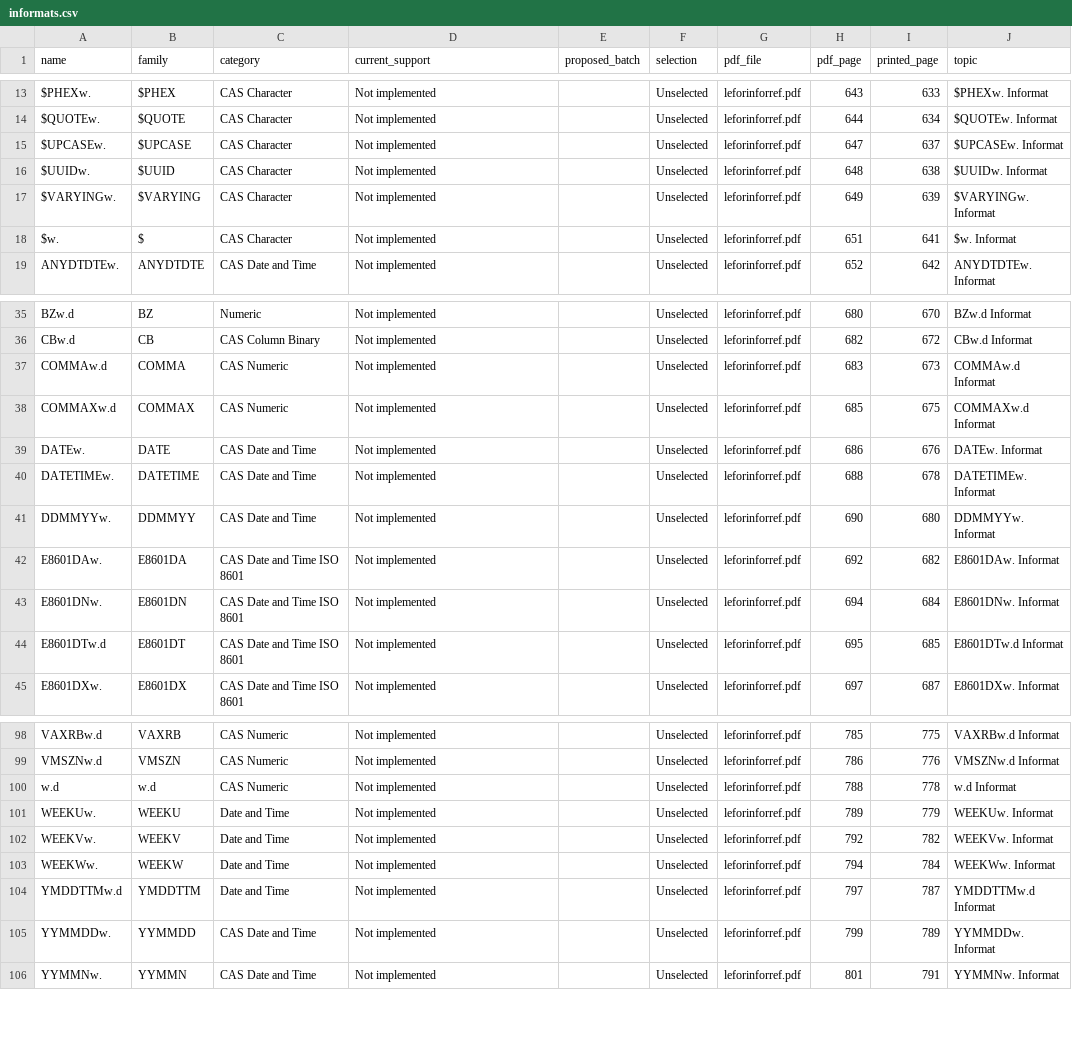
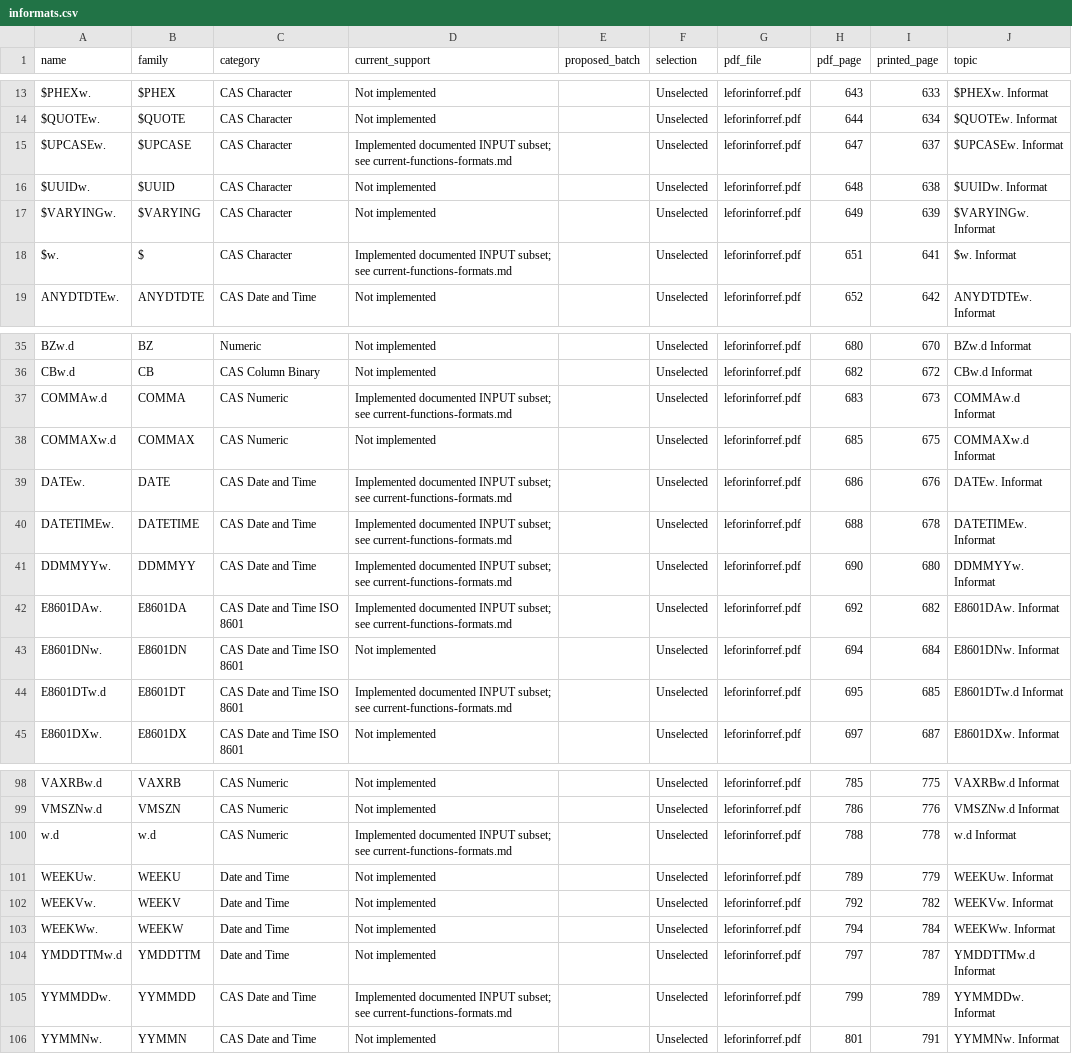
Before and after one commit to brianesimonson/SASita, a CSV file: docs/catalogs/informats.csv, drawn as a sheet; only a part is shown, gaps mark what is left out; the diff covers the shown part only.

```diff
--- a/docs/catalogs/informats.csv
+++ b/docs/catalogs/informats.csv
@@ -14,6 +14,6 @@ $PHEXw.,$PHEX,CAS Character,Not implemented,,Unselected,leforinforref.pdf,643,63
 $QUOTEw.,$QUOTE,CAS Character,Not implemented,,Unselected,leforinforref.pdf,644,634,$QUOTEw. Informat
-$UPCASEw.,$UPCASE,CAS Character,Not implemented,,Unselected,leforinforref.pdf,647,637,$UPCASEw. Informat
+$UPCASEw.,$UPCASE,CAS Character,Implemented documented INPUT subset; see current-functions-formats.md,,Unselected,leforinforref.pdf,647,637,$UPCASEw. Informat
 $UUIDw.,$UUID,CAS Character,Not implemented,,Unselected,leforinforref.pdf,648,638,$UUIDw. Informat
 $VARYINGw.,$VARYING,CAS Character,Not implemented,,Unselected,leforinforref.pdf,649,639,$VARYINGw. Informat
-$w.,$,CAS Character,Not implemented,,Unselected,leforinforref.pdf,651,641,$w. Informat
+$w.,$,CAS Character,Implemented documented INPUT subset; see current-functions-formats.md,,Unselected,leforinforref.pdf,651,641,$w. Informat
 ANYDTDTEw.,ANYDTDTE,CAS Date and Time,Not implemented,,Unselected,leforinforref.pdf,652,642,ANYDTDTEw. Informat
@@ -36,10 +36,10 @@ BZw.d,BZ,Numeric,Not implemented,,Unselected,leforinforref.pdf,680,670,BZw.d Inf
 CBw.d,CB,CAS Column Binary,Not implemented,,Unselected,leforinforref.pdf,682,672,CBw.d Informat
-COMMAw.d,COMMA,CAS Numeric,Not implemented,,Unselected,leforinforref.pdf,683,673,COMMAw.d Informat
+COMMAw.d,COMMA,CAS Numeric,Implemented documented INPUT subset; see current-functions-formats.md,,Unselected,leforinforref.pdf,683,673,COMMAw.d Informat
 COMMAXw.d,COMMAX,CAS Numeric,Not implemented,,Unselected,leforinforref.pdf,685,675,COMMAXw.d Informat
-DATEw.,DATE,CAS Date and Time,Not implemented,,Unselected,leforinforref.pdf,686,676,DATEw. Informat
-DATETIMEw.,DATETIME,CAS Date and Time,Not implemented,,Unselected,leforinforref.pdf,688,678,DATETIMEw. Informat
-DDMMYYw.,DDMMYY,CAS Date and Time,Not implemented,,Unselected,leforinforref.pdf,690,680,DDMMYYw. Informat
-E8601DAw.,E8601DA,CAS Date and Time ISO 8601,Not implemented,,Unselected,leforinforref.pdf,692,682,E8601DAw. Informat
+DATEw.,DATE,CAS Date and Time,Implemented documented INPUT subset; see current-functions-formats.md,,Unselected,leforinforref.pdf,686,676,DATEw. Informat
+DATETIMEw.,DATETIME,CAS Date and Time,Implemented documented INPUT subset; see current-functions-formats.md,,Unselected,leforinforref.pdf,688,678,DATETIMEw. Informat
+DDMMYYw.,DDMMYY,CAS Date and Time,Implemented documented INPUT subset; see current-functions-formats.md,,Unselected,leforinforref.pdf,690,680,DDMMYYw. Informat
+E8601DAw.,E8601DA,CAS Date and Time ISO 8601,Implemented documented INPUT subset; see current-functions-formats.md,,Unselected,leforinforref.pdf,692,682,E8601DAw. Informat
 E8601DNw.,E8601DN,CAS Date and Time ISO 8601,Not implemented,,Unselected,leforinforref.pdf,694,684,E8601DNw. Informat
-E8601DTw.d,E8601DT,CAS Date and Time ISO 8601,Not implemented,,Unselected,leforinforref.pdf,695,685,E8601DTw.d Informat
+E8601DTw.d,E8601DT,CAS Date and Time ISO 8601,Implemented documented INPUT subset; see current-functions-formats.md,,Unselected,leforinforref.pdf,695,685,E8601DTw.d Informat
 E8601DXw.,E8601DX,CAS Date and Time ISO 8601,Not implemented,,Unselected,leforinforref.pdf,697,687,E8601DXw. Informat
@@ -99,3 +99,3 @@ VAXRBw.d,VAXRB,CAS Numeric,Not implemented,,Unselected,leforinforref.pdf,785,775
 VMSZNw.d,VMSZN,CAS Numeric,Not implemented,,Unselected,leforinforref.pdf,786,776,VMSZNw.d Informat
-w.d,w.d,CAS Numeric,Not implemented,,Unselected,leforinforref.pdf,788,778,w.d Informat
+w.d,w.d,CAS Numeric,Implemented documented INPUT subset; see current-functions-formats.md,,Unselected,leforinforref.pdf,788,778,w.d Informat
 WEEKUw.,WEEKU,Date and Time,Not implemented,,Unselected,leforinforref.pdf,789,779,WEEKUw. Informat
@@ -104,3 +104,3 @@ WEEKWw.,WEEKW,Date and Time,Not implemented,,Unselected,leforinforref.pdf,794,78
 YMDDTTMw.d,YMDDTTM,Date and Time,Not implemented,,Unselected,leforinforref.pdf,797,787,YMDDTTMw.d Informat
-YYMMDDw.,YYMMDD,CAS Date and Time,Not implemented,,Unselected,leforinforref.pdf,799,789,YYMMDDw. Informat
+YYMMDDw.,YYMMDD,CAS Date and Time,Implemented documented INPUT subset; see current-functions-formats.md,,Unselected,leforinforref.pdf,799,789,YYMMDDw. Informat
 YYMMNw.,YYMMN,CAS Date and Time,Not implemented,,Unselected,leforinforref.pdf,801,791,YYMMNw. Informat
```
Also changed, not shown: 4 edited cells elsewhere in this file, docs/catalogs/call-routines.csv, docs/catalogs/formats.csv, 25 other files.
